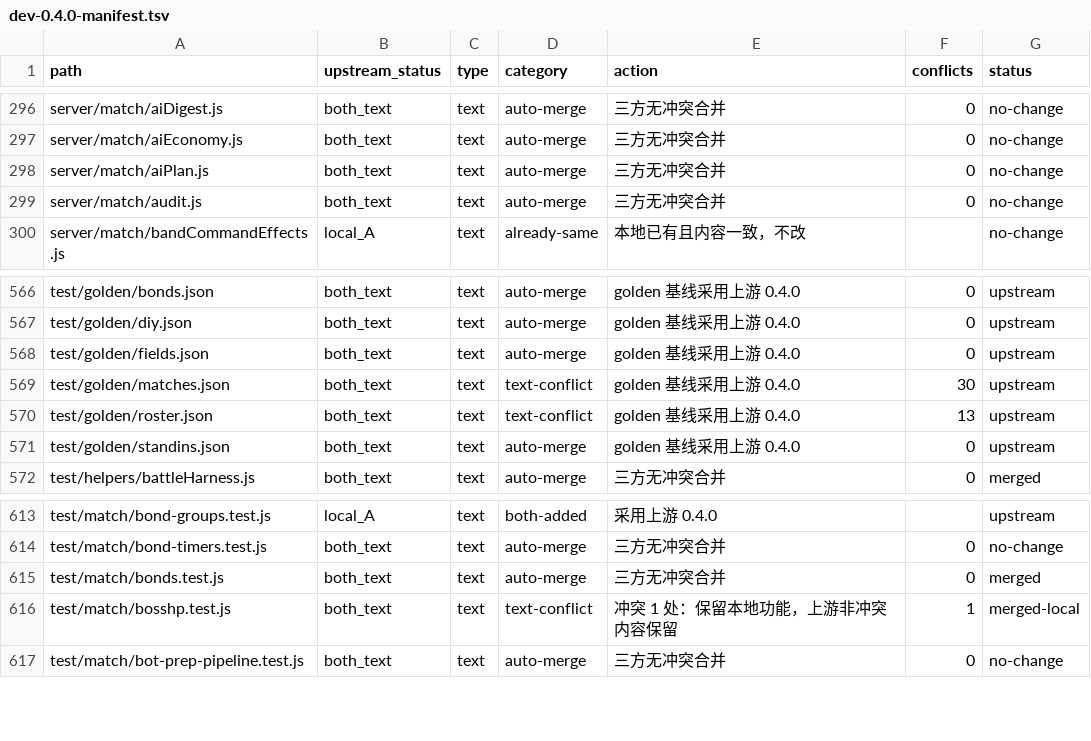
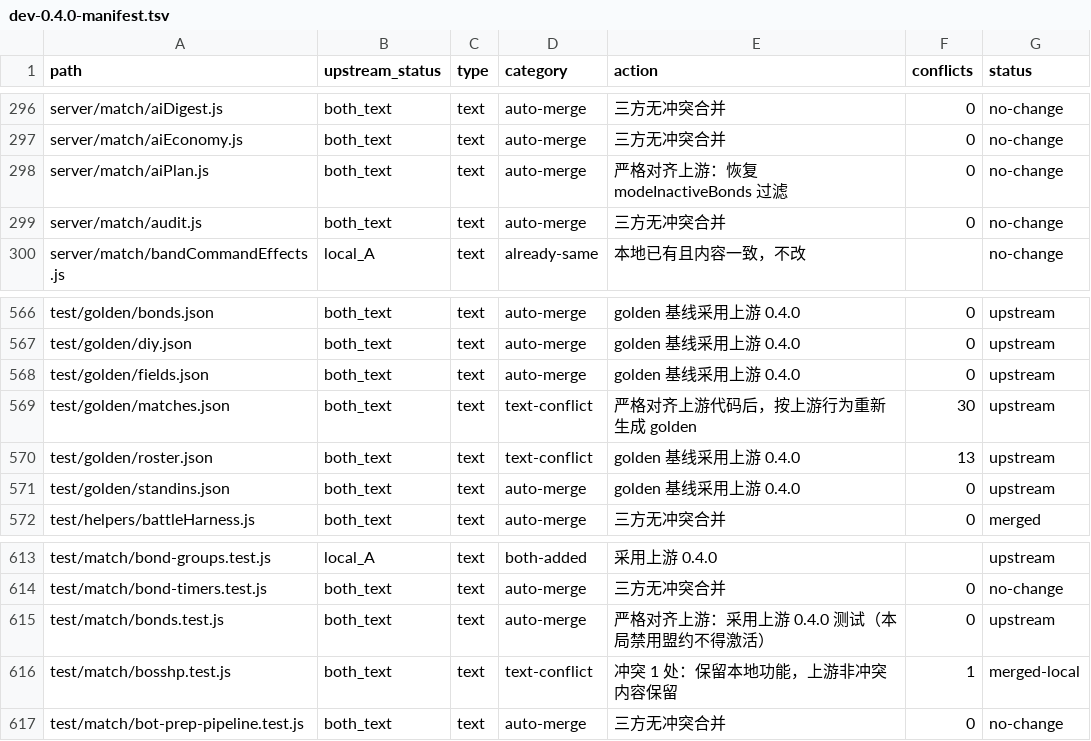
Before and after one commit to kanomahoro1224/Stronghold-Protocol, a TSV file: docs/sync/dev-0.4.0-manifest.tsv, drawn as a sheet; only a part is shown, gaps mark what is left out.

Commit message:
Align simulation rules strictly with upstream 0.4.0
恢复上游 AI 采购、盟约禁用、boss 共享血量与 bondLive 规则；恢复上游配置和前端盟约逻辑；按严格对齐后的行为重新生成 matches golden；相关测试采用上游版本。

```diff
--- a/docs/sync/dev-0.4.0-manifest.tsv
+++ b/docs/sync/dev-0.4.0-manifest.tsv
@@ -297,3 +297,3 @@ server/match/aiDigest.js	both_text	text	auto-merge	三方无冲突合并	0	no-ch
 server/match/aiEconomy.js	both_text	text	auto-merge	三方无冲突合并	0	no-change
-server/match/aiPlan.js	both_text	text	auto-merge	三方无冲突合并	0	no-change
+server/match/aiPlan.js	both_text	text	auto-merge	严格对齐上游：恢复 modeInactiveBonds 过滤	0	no-change
 server/match/audit.js	both_text	text	auto-merge	三方无冲突合并	0	no-change
@@ -568,3 +568,3 @@ test/golden/diy.json	both_text	text	auto-merge	golden 基线采用上游 0.4.0	0
 test/golden/fields.json	both_text	text	auto-merge	golden 基线采用上游 0.4.0	0	upstream
-test/golden/matches.json	both_text	text	text-conflict	golden 基线采用上游 0.4.0	30	upstream
+test/golden/matches.json	both_text	text	text-conflict	严格对齐上游代码后，按上游行为重新生成 golden	30	upstream
 test/golden/roster.json	both_text	text	text-conflict	golden 基线采用上游 0.4.0	13	upstream
@@ -614,3 +614,3 @@ test/match/bond-groups.test.js	local_A	text	both-added	采用上游 0.4.0		upstr
 test/match/bond-timers.test.js	both_text	text	auto-merge	三方无冲突合并	0	no-change
-test/match/bonds.test.js	both_text	text	auto-merge	三方无冲突合并	0	merged
+test/match/bonds.test.js	both_text	text	auto-merge	严格对齐上游：采用上游 0.4.0 测试（本局禁用盟约不得激活）	0	upstream
 test/match/bosshp.test.js	both_text	text	text-conflict	冲突 1 处：保留本地功能，上游非冲突内容保留	1	merged-local
```
Also changed, not shown: 15 other files.
